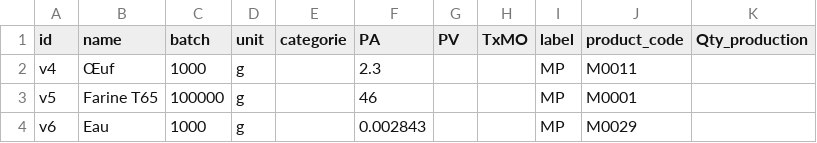
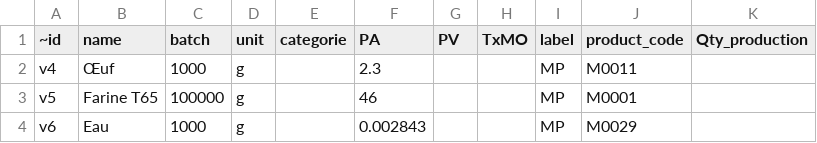
Before and after one commit to LESFINANCIERS/TEST, a CSV file: MP.csv, drawn as a sheet; only a part is shown.

Commit message:
Update MP.csv

```diff
--- a/MP.csv
+++ b/MP.csv
@@ -1,2 +1,2 @@
-id;name; batch;unit;categorie;PA;PV;TxMO;label;product_code;Qty_production
+~id;name; batch;unit;categorie;PA;PV;TxMO;label;product_code;Qty_production
 v4;Œuf;1000;g;;2.3;;;MP;M0011;
```
